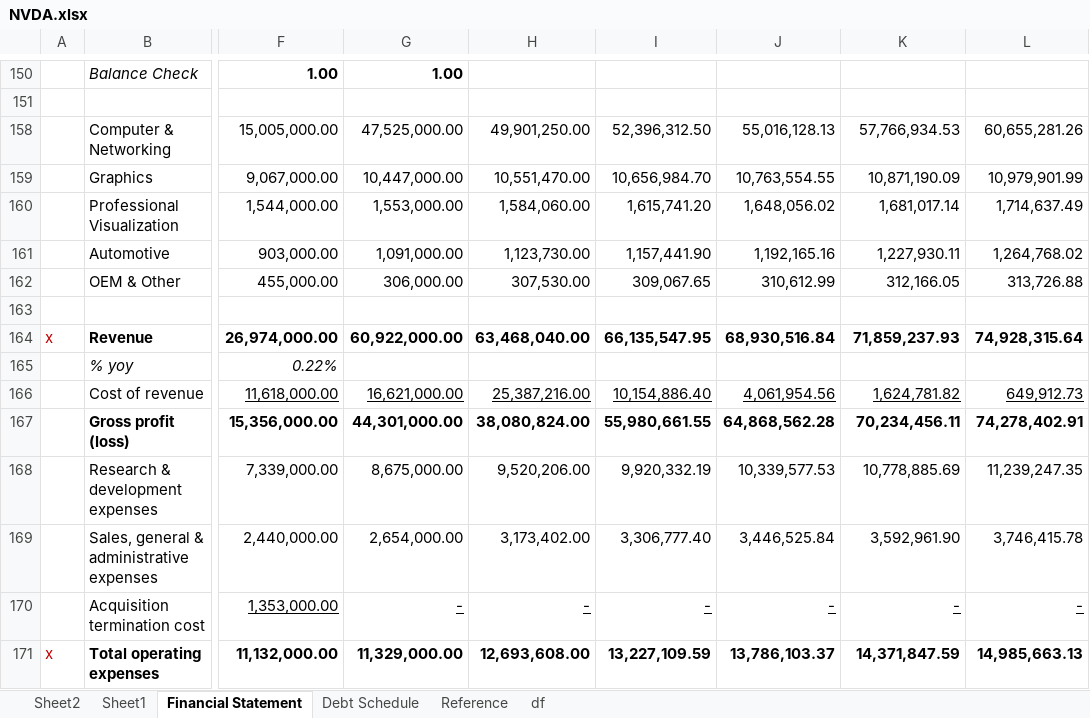
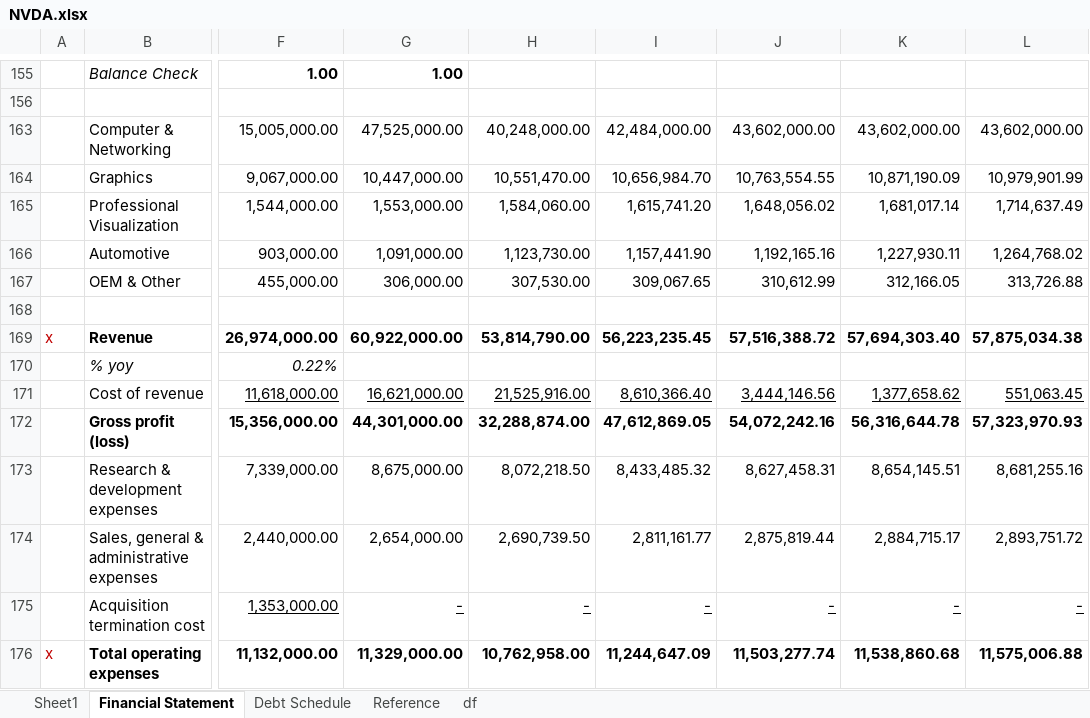
Before and after one commit to minhnguyenvietquang/model, an Excel workbook: NVDA.xlsx, sheet Financial Statement, drawn as a sheet; only a part is shown, gaps mark what is left out; values as stored, in another font and other column widths than the file's, no borders; charts and pictures not drawn; addresses are those after the commit; the diff covers the shown part only; the diff names each change by its address in the sheet, - before the commit and + after, or states it on an @@ line.

```diff
--- a/NVDA.xlsx (sheet Financial Statement)
+++ b/NVDA.xlsx (sheet Financial Statement)
-sheet tab: Sheet2
-H163: 49,901,250.00
+H163: 40,248,000.00
-I163: 52,396,312.50
+I163: 42,484,000.00
-J163: 55,016,128.13
+J163: 43,602,000.00
-K163: 57,766,934.53
+K163: 43,602,000.00
-L163: 60,655,281.26
+L163: 43,602,000.00
-H169: 63,468,040.00
+H169: 53,814,790.00
-I169: 66,135,547.95
+I169: 56,223,235.45
-J169: 68,930,516.84
+J169: 57,516,388.72
-K169: 71,859,237.93
+K169: 57,694,303.40
-L169: 74,928,315.64
+L169: 57,875,034.38
-H171: 25,387,216.00
+H171: 21,525,916.00
-I171: 10,154,886.40
+I171: 8,610,366.40
-J171: 4,061,954.56
+J171: 3,444,146.56
-K171: 1,624,781.82
+K171: 1,377,658.62
-L171: 649,912.73
+L171: 551,063.45
-H172: 38,080,824.00
+H172: 32,288,874.00
-I172: 55,980,661.55
+I172: 47,612,869.05
-J172: 64,868,562.28
+J172: 54,072,242.16
-K172: 70,234,456.11
+K172: 56,316,644.78
-L172: 74,278,402.91
+L172: 57,323,970.93
-H173: 9,520,206.00
+H173: 8,072,218.50
-I173: 9,920,332.19
+I173: 8,433,485.32
-J173: 10,339,577.53
+J173: 8,627,458.31
-K173: 10,778,885.69
+K173: 8,654,145.51
-L173: 11,239,247.35
+L173: 8,681,255.16
-H174: 3,173,402.00
+H174: 2,690,739.50
-I174: 3,306,777.40
+I174: 2,811,161.77
-J174: 3,446,525.84
+J174: 2,875,819.44
-K174: 3,592,961.90
+K174: 2,884,715.17
-L174: 3,746,415.78
+L174: 2,893,751.72
-H176: 12,693,608.00
+H176: 10,762,958.00
-I176: 13,227,109.59
+I176: 11,244,647.09
-J176: 13,786,103.37
+J176: 11,503,277.74
-K176: 14,371,847.59
+K176: 11,538,860.68
-L176: 14,985,663.13
+L176: 11,575,006.88
```
Also changed, not shown: 29 added rows, 24 removed rows and 79 edited cells elsewhere in this sheet, sheet Sheet1, formulas that keep their value, charts or pictures.
